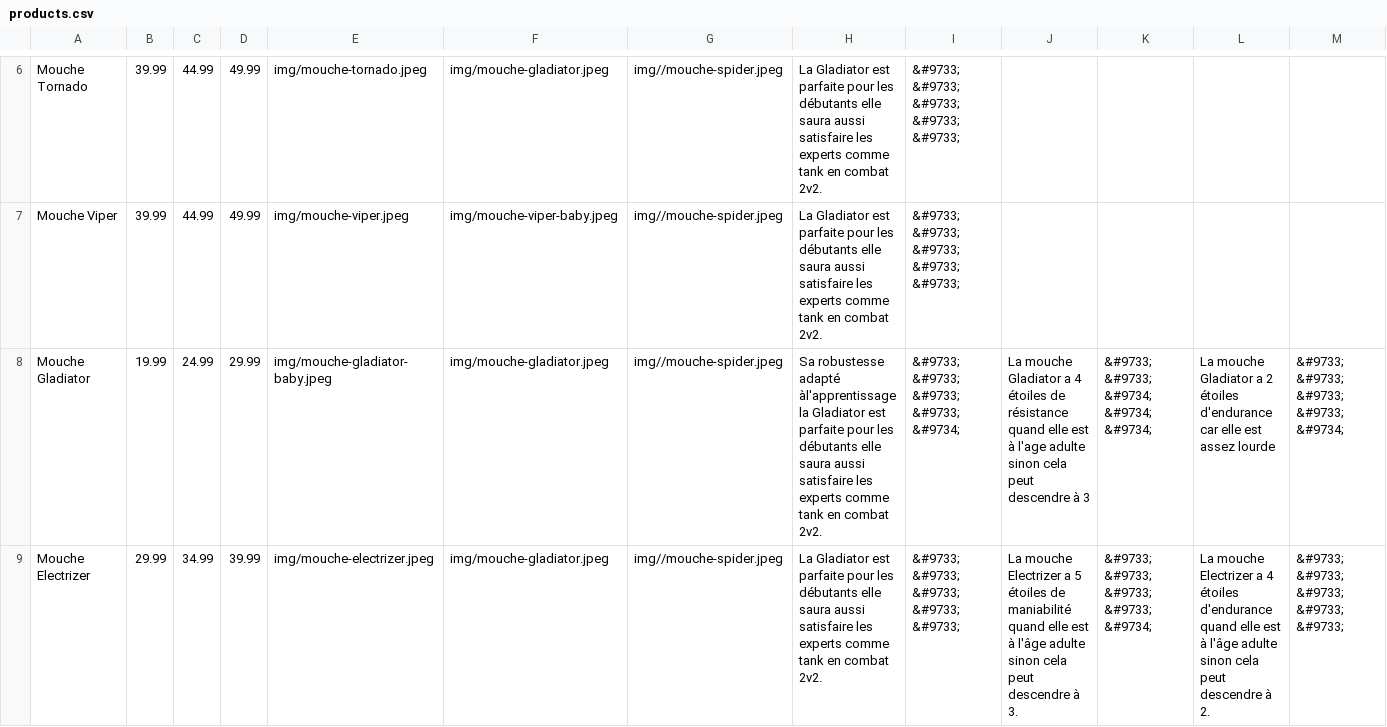
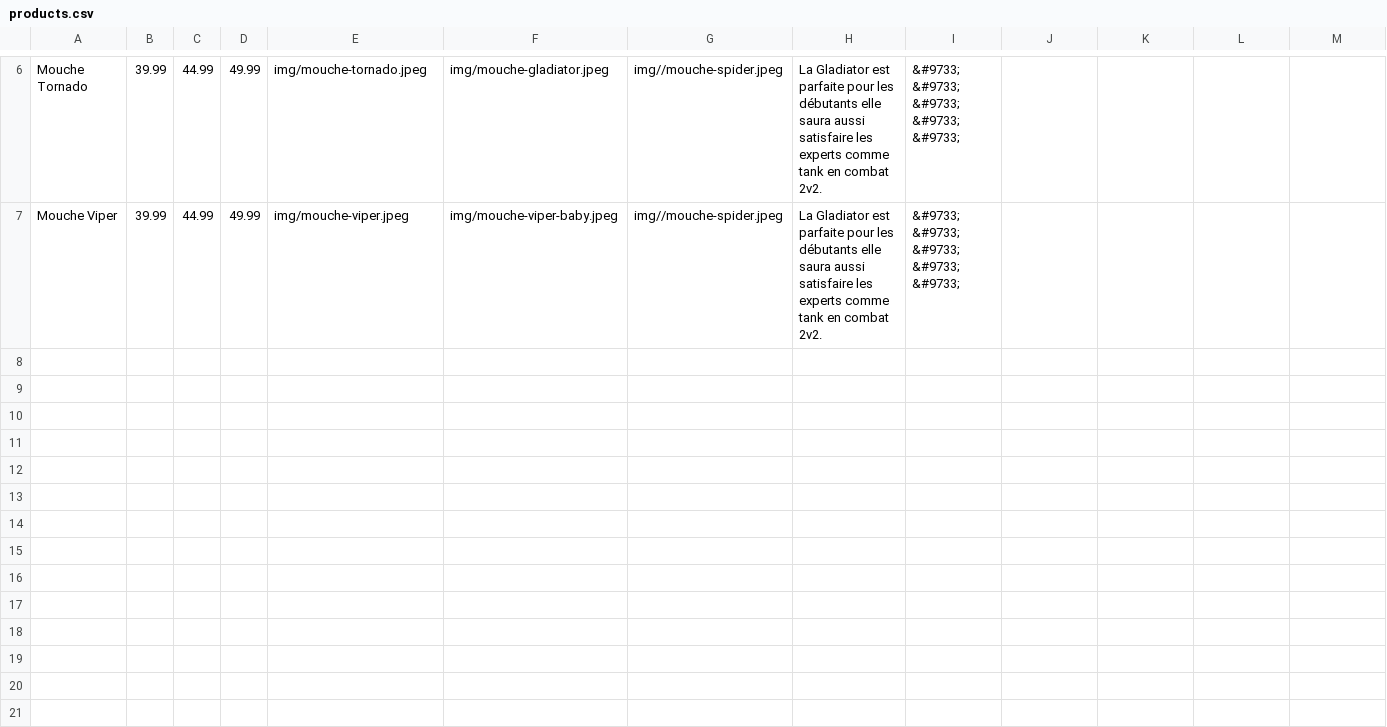
Before and after one commit to justmixx/S105, a CSV file: products.csv, drawn as a sheet; only a part is shown, gaps mark what is left out; rows hold the shown columns only; the diff covers the shown part only; the diff names each change by its address in the sheet, - before the commit and + after, or states it on an @@ line.

```diff
--- a/products.csv
+++ b/products.csv
-row 8: Mouche Gladiator | 19.99 | 24.99 | 29.99 | img/mouche-gladiator-baby.jpeg | img/mouche-gladiator.jpeg | img//mouche-spider.jpeg | Sa robustesse adapté àl'apprentissage la Gladiator est parfaite pour les débutants elle saura aussi satisfaire les experts comme tank en combat 2v2. | &#9733; &#9733; &#9733; &#9733; &#9734; | La mouche Gladiator a 4 étoiles de résistance quand elle est à l'age adulte sinon cela peut descendre à 3 | &#9733; &#9733; &#9734; &#9734; &#9734; | La mouche Gladiator a 2 étoiles d'endurance car elle est assez lourde | &#9733; &#9733; &#9733; &#9733; &#9734;
-row 9: Mouche Electrizer | 29.99 | 34.99 | 39.99 | img/mouche-electrizer.jpeg | img/mouche-gladiator.jpeg | img//mouche-spider.jpeg | La Gladiator est parfaite pour les débutants elle saura aussi satisfaire les experts comme tank en combat 2v2. | &#9733; &#9733; &#9733; &#9733; &#9733; | La mouche Electrizer a 5 étoiles de maniabilité quand elle est à l'âge adulte sinon cela peut descendre à 3. | &#9733; &#9733; &#9733; &#9733; &#9734; | La mouche Electrizer a 4 étoiles d'endurance quand elle est à l'âge adulte sinon cela peut descendre à 2. | &#9733; &#9733; &#9733; &#9733; &#9733;
```
Also changed, not shown: 5 removed rows elsewhere in this file, 1 other file.
